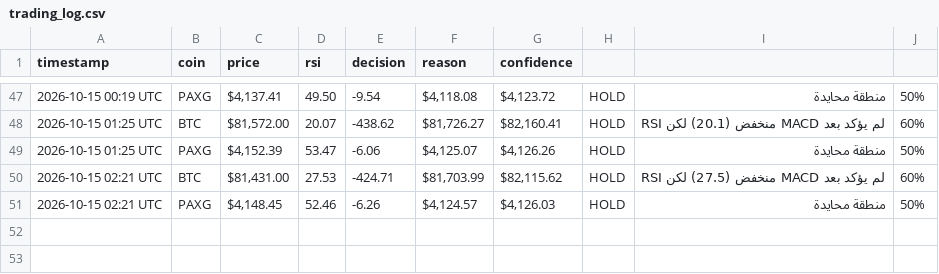
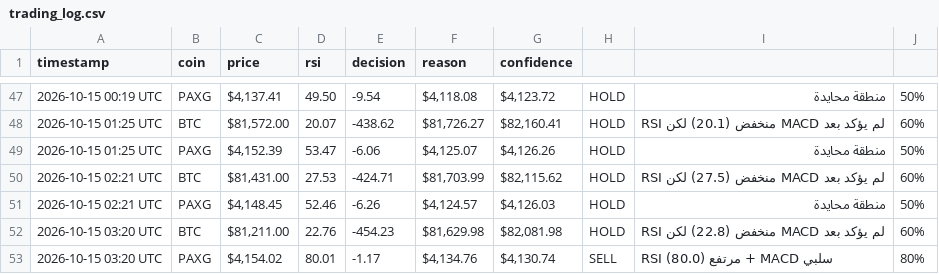
Before and after one commit to Akram1pot/trading-bot, a CSV file: trading_log.csv, drawn as a sheet; only a part is shown, gaps mark what is left out.

```diff
--- a/trading_log.csv
+++ b/trading_log.csv
@@ -51 +51,3 @@ timestamp,coin,price,rsi,decision,reason,confidence
 2026-10-15 02:21 UTC,PAXG,"$4,148.45",52.46,-6.26,"$4,124.57","$4,126.03",HOLD,منطقة محايدة,50%
+2026-10-15 03:20 UTC,BTC,"$81,211.00",22.76,-454.23,"$81,629.98","$82,081.98",HOLD,RSI منخفض (22.8) لكن MACD لم يؤكد بعد,60%
+2026-10-15 03:20 UTC,PAXG,"$4,154.02",80.01,-1.17,"$4,134.76","$4,130.74",SELL,RSI مرتفع (80.0) + MACD سلبي,80%
```
